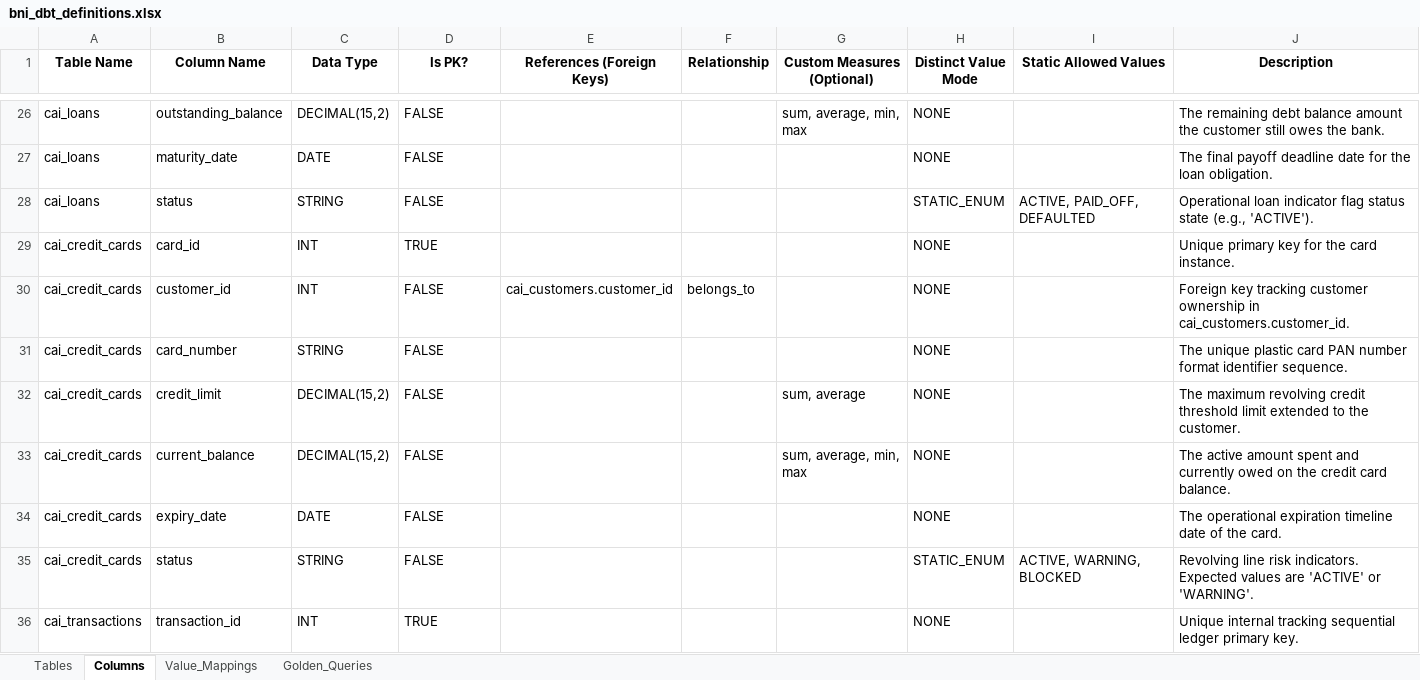
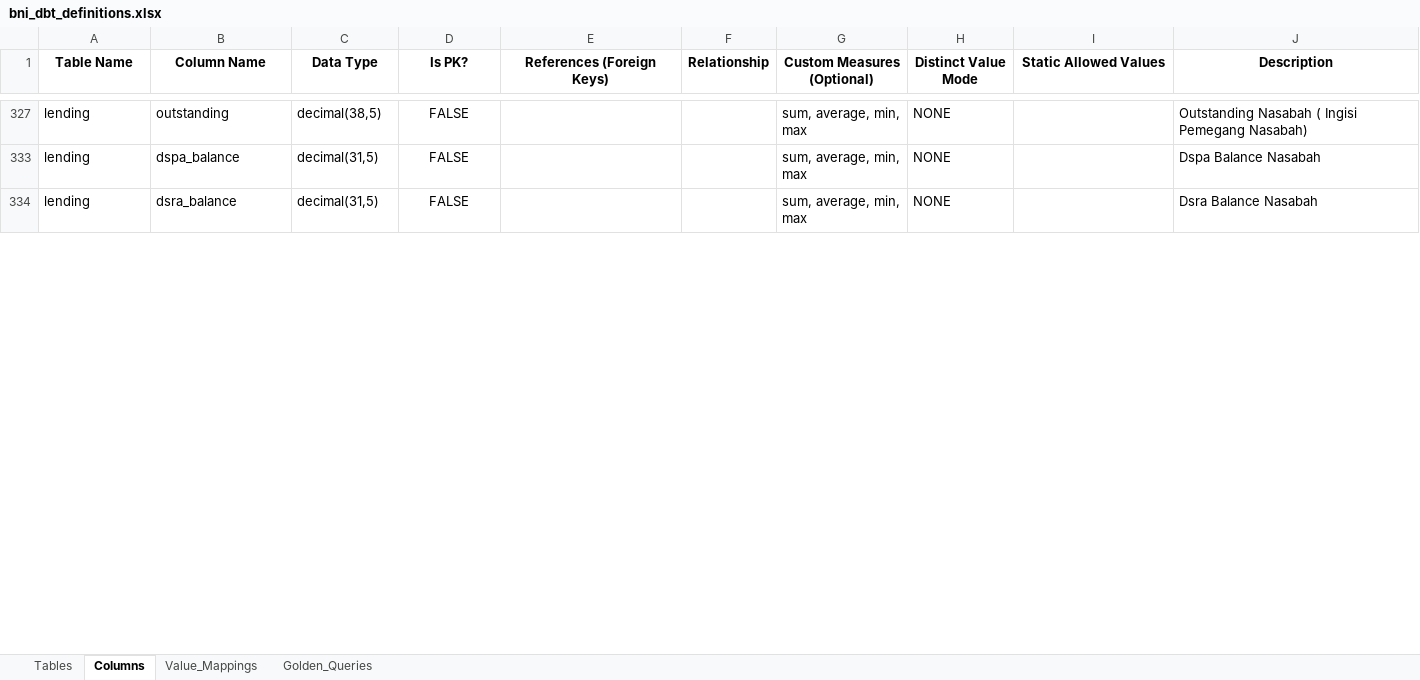
Before and after one commit to ykvn/bni-ai, an Excel workbook: ask-data/data/bni_dbt_definitions.xlsx, sheet Columns, drawn as a sheet; only a part is shown, gaps mark what is left out; values as stored, in another font and other column widths than the file's, no borders; removed rows and columns are numbered as before the commit, all else as after; the diff covers the shown part only; the diff names each change by its address in the sheet, - before the commit and + after, or states it on an @@ line.

```diff
--- a/ask-data/data/bni_dbt_definitions.xlsx (sheet Columns)
+++ b/ask-data/data/bni_dbt_definitions.xlsx (sheet Columns)
-A327 (Table Name): cai_loans
+A327 (Table Name): lending
-B327 (Column Name): outstanding_balance
+B327 (Column Name): outstanding
-C327 (Data Type): DECIMAL(15,2)
+C327 (Data Type): decimal(38,5)
-D327 alignment: left
+D327 alignment: center
-J327 (Description): The remaining debt balance amount the customer still owes the bank.
+J327 (Description): Outstanding Nasabah ( Ingisi Pemegang Nasabah)
-row 27: cai_loans | maturity_date | DATE | FALSE |  |  |  | NONE |  | The final payoff deadline date for the loan obligation.
-row 28: cai_loans | status | STRING | FALSE |  |  |  | STATIC_ENUM | ACTIVE, PAID_OFF, DEFAULTED | Operational loan indicator flag status state (e.g., 'ACTIVE').
-row 29: cai_credit_cards | card_id | INT | TRUE |  |  |  | NONE |  | Unique primary key for the card instance.
-row 30: cai_credit_cards | customer_id | INT | FALSE | cai_customers.customer_id | belongs_to |  | NONE |  | Foreign key tracking customer ownership in cai_customers.customer_id.
-row 31: cai_credit_cards | card_number | STRING | FALSE |  |  |  | NONE |  | The unique plastic card PAN number format identifier sequence.
-row 32: cai_credit_cards | credit_limit | DECIMAL(15,2) | FALSE |  |  | sum, average | NONE |  | The maximum revolving credit threshold limit extended to the customer.
+row 333: lending | dspa_balance | decimal(31,5) | FALSE |  |  | sum, average, min, max | NONE |  | Dspa Balance Nasabah
-A334 (Table Name): cai_credit_cards
+A334 (Table Name): lending
-B334 (Column Name): current_balance
+B334 (Column Name): dsra_balance
-C334 (Data Type): DECIMAL(15,2)
+C334 (Data Type): decimal(31,5)
-D334 alignment: left
+D334 alignment: center
-J334 (Description): The active amount spent and currently owed on the credit card balance.
+J334 (Description): Dsra Balance Nasabah
-row 34: cai_credit_cards | expiry_date | DATE | FALSE |  |  |  | NONE |  | The operational expiration timeline date of the card.
-row 35: cai_credit_cards | status | STRING | FALSE |  |  |  | STATIC_ENUM | ACTIVE, WARNING, BLOCKED | Revolving line risk indicators. Expected values are 'ACTIVE' or 'WARNING'.
-row 36: cai_transactions | transaction_id | INT | TRUE |  |  |  | NONE |  | Unique internal tracking sequential ledger primary key.
```
Also changed, not shown: 51 added rows, 31 removed rows, 12 edited cells and cell formats elsewhere in this sheet, sheet Value_Mappings, sheet Tables, sheet Golden_Queries, hidden cells, 4 other files.
